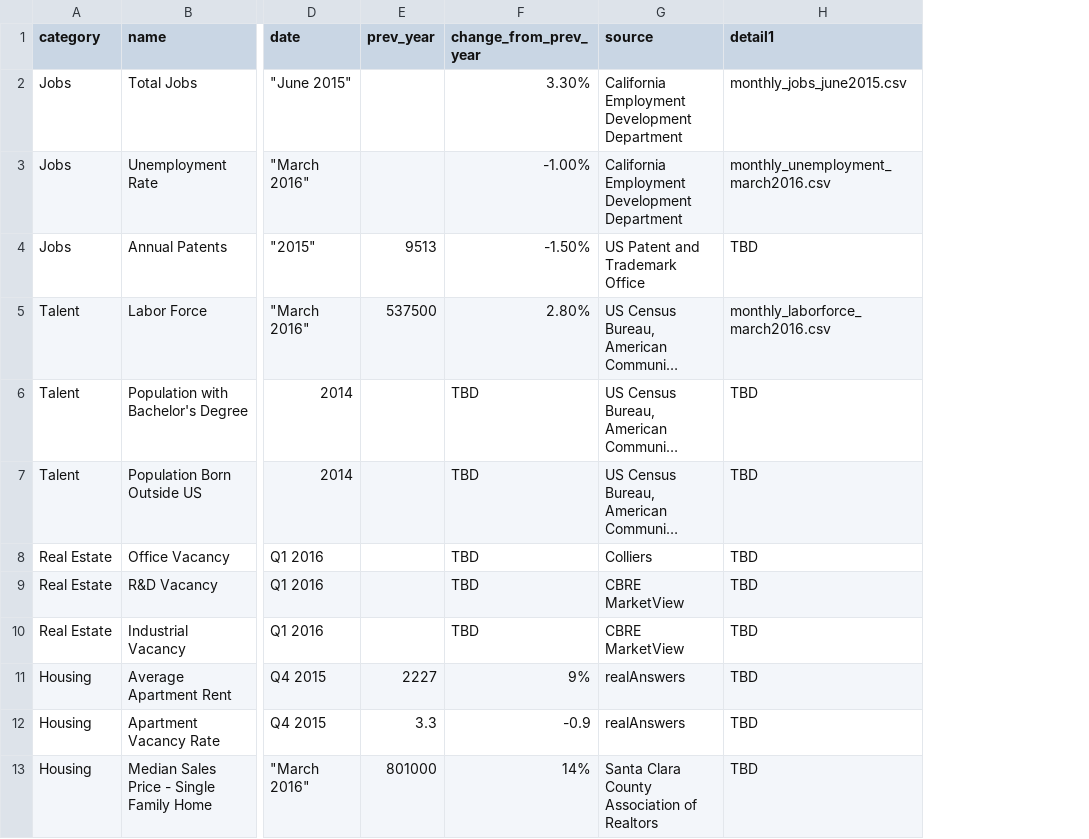
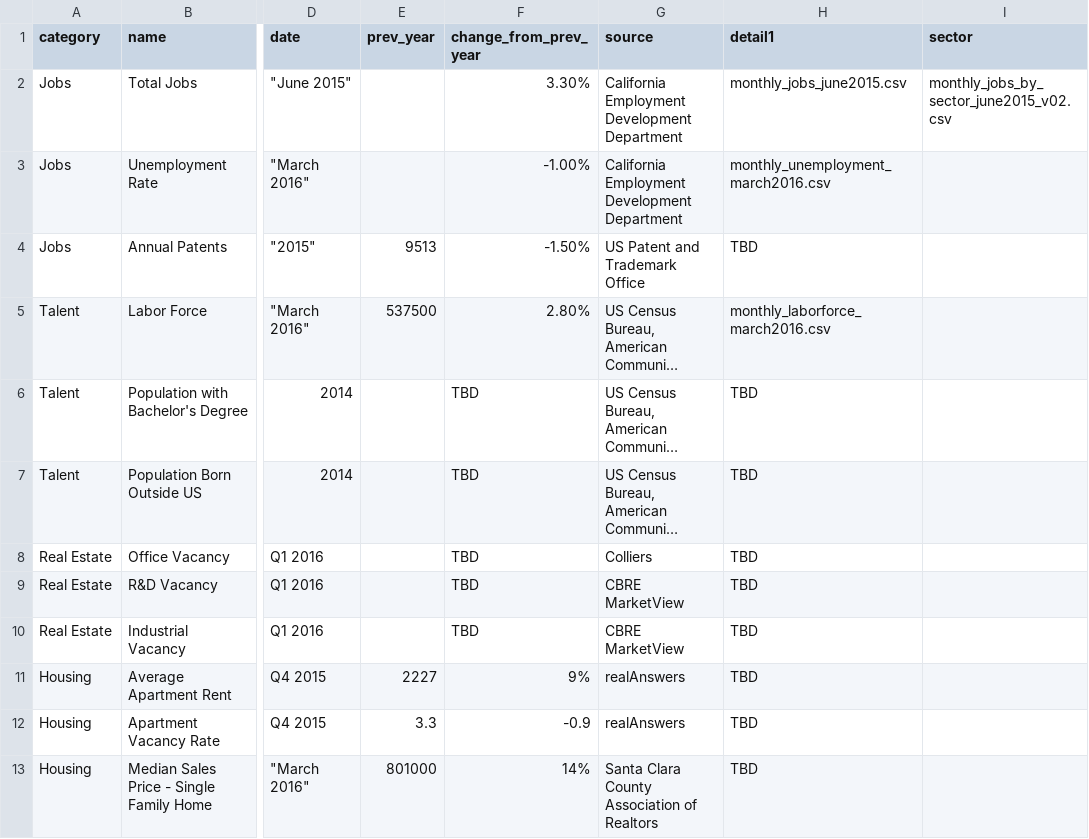
Before and after one commit to codeforsanjose/economic-indicators-dashboard, a CSV file: data/econ_indicators_v02.csv, drawn as a sheet; only a part is shown, gaps mark what is left out; long unchanged cells end in …; the diff names each change by its address in the sheet, - before the commit and + after, or states it on an @@ line.

```diff
--- a/data/econ_indicators_v02.csv
+++ b/data/econ_indicators_v02.csv
+column I (sector), row 2: monthly_jobs_by_sector_june2015_v02.csv
```
Also changed, not shown: 8 other files.
